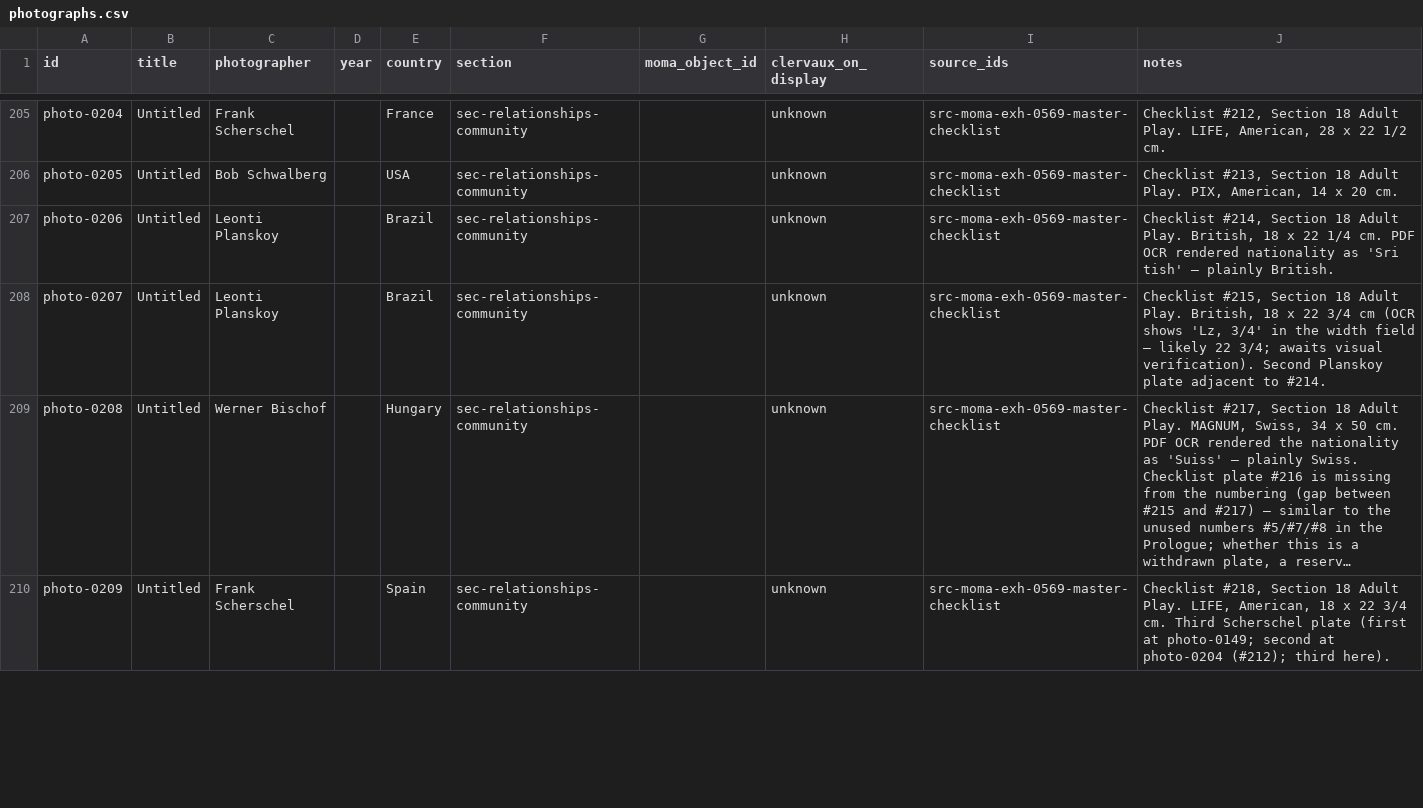
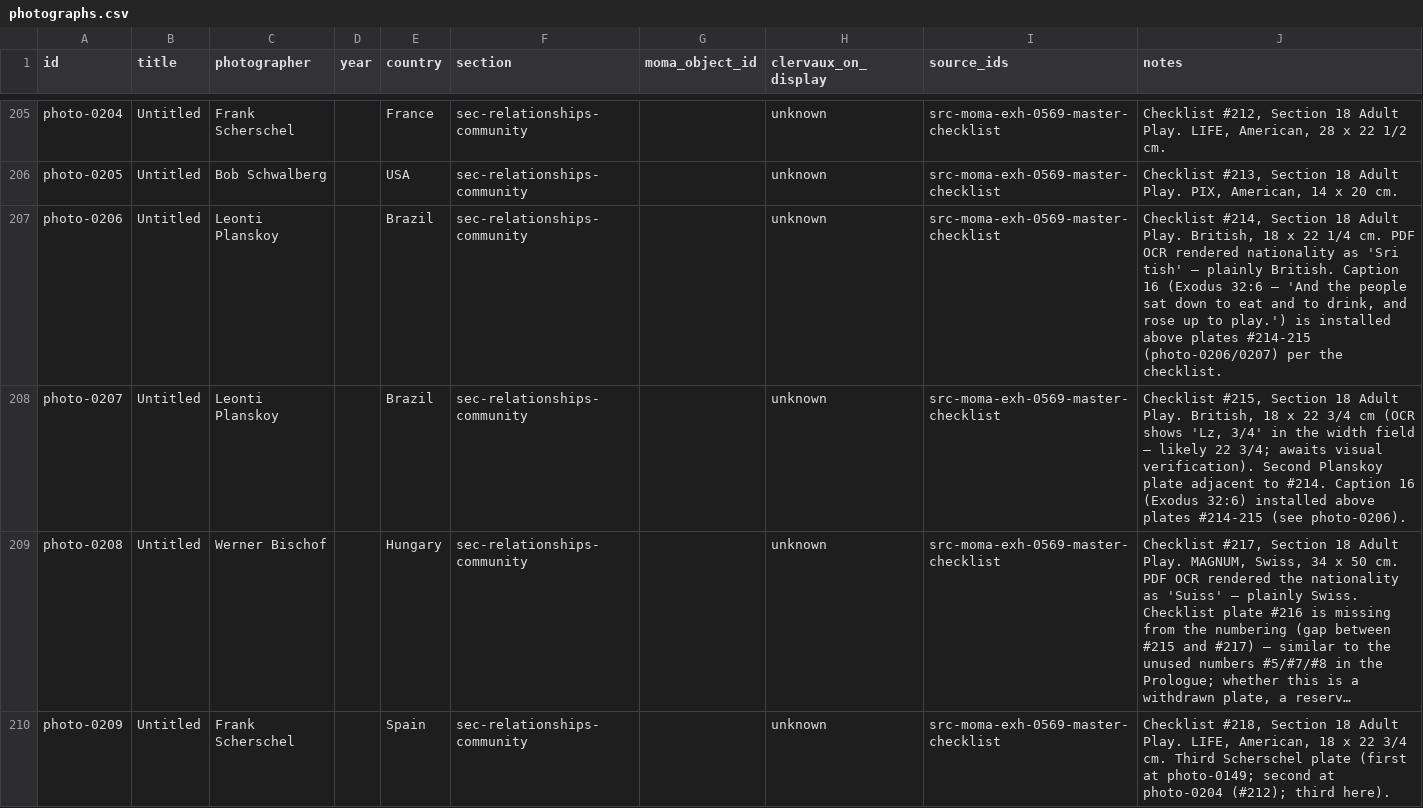
Before and after one commit to danlex/thefamilyofman, a CSV file: data/photographs.csv, drawn as a sheet; only a part is shown, gaps mark what is left out; long unchanged cells end in …; the diff covers the shown part only; the diff names each change by its address in the sheet, - before the commit and + after, or states it on an @@ line.

```diff
--- a/data/photographs.csv
+++ b/data/photographs.csv
-J207 (notes): …plainly British.
+J207 (notes): …plainly British. Caption 16 (Exodus 32:6 — 'And the people sat down to eat and to drink, and rose up to play.') is installed above plates #214-215 (photo-0206/0207) per the checklist.
-J208 (notes): …to #214.
+J208 (notes): …to #214. Caption 16 (Exodus 32:6) installed above plates #214-215 (see photo-0206).
```
Also changed, not shown: 5 edited cells elsewhere in this file.
